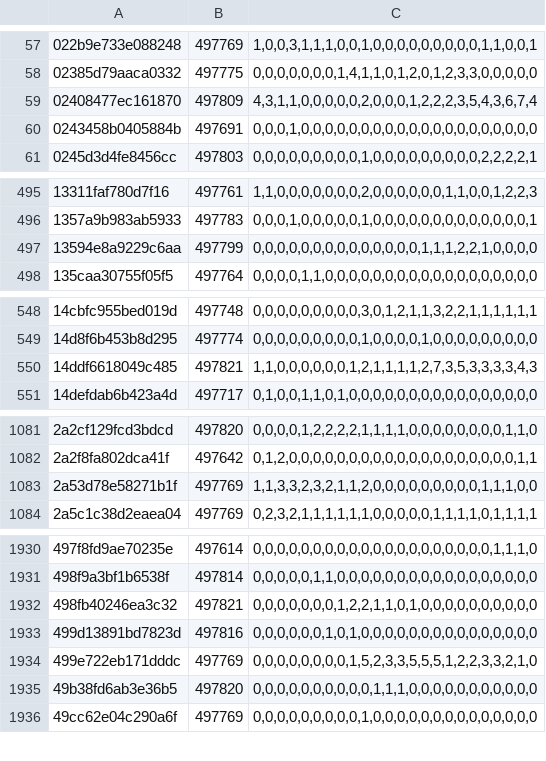
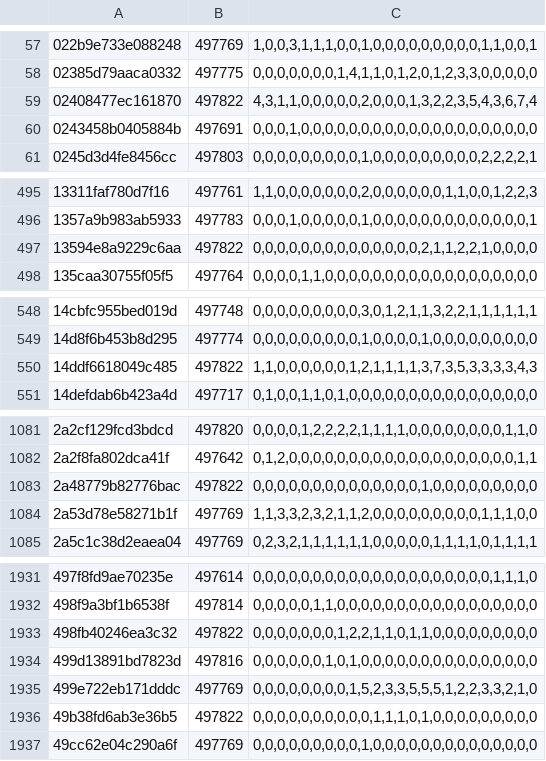
Before and after one commit to natanforestree/finals-radar, a TSV file: state/activity.tsv, drawn as a sheet; only a part is shown, gaps mark what is left out; the diff covers the shown part only.

```diff
--- a/state/activity.tsv
+++ b/state/activity.tsv
@@ -58,3 +58,3 @@
 02385d79aaca0332	497775	0,0,0,0,0,0,0,1,4,1,1,0,1,2,0,1,2,3,3,0,0,0,0,0
-02408477ec161870	497809	4,3,1,1,0,0,0,0,0,2,0,0,0,1,2,2,2,3,5,4,3,6,7,4
+02408477ec161870	497822	4,3,1,1,0,0,0,0,0,2,0,0,0,1,3,2,2,3,5,4,3,6,7,4
 0243458b0405884b	497691	0,0,0,1,0,0,0,0,0,0,0,0,0,0,0,0,0,0,0,0,0,0,0,0
@@ -496,3 +496,3 @@
 1357a9b983ab5933	497783	0,0,0,1,0,0,0,0,0,1,0,0,0,0,0,0,0,0,0,0,0,0,0,1
-13594e8a9229c6aa	497799	0,0,0,0,0,0,0,0,0,0,0,0,0,0,1,1,1,2,2,1,0,0,0,0
+13594e8a9229c6aa	497822	0,0,0,0,0,0,0,0,0,0,0,0,0,0,2,1,1,2,2,1,0,0,0,0
 135caa30755f05f5	497764	0,0,0,0,1,1,0,0,0,0,0,0,0,0,0,0,0,0,0,0,0,0,0,0
@@ -549,3 +549,3 @@
 14d8f6b453b8d295	497774	0,0,0,0,0,0,0,0,0,1,0,0,0,0,1,0,0,0,0,0,0,0,0,0
-14ddf6618049c485	497821	1,1,0,0,0,0,0,0,1,2,1,1,1,1,2,7,3,5,3,3,3,3,4,3
+14ddf6618049c485	497822	1,1,0,0,0,0,0,0,1,2,1,1,1,1,3,7,3,5,3,3,3,3,4,3
 14defdab6b423a4d	497717	0,1,0,0,1,1,0,1,0,0,0,0,0,0,0,0,0,0,0,0,0,0,0,0
@@ -1082,2 +1082,3 @@
 2a2f8fa802dca41f	497642	0,1,2,0,0,0,0,0,0,0,0,0,0,0,0,0,0,0,0,0,0,0,1,1
+2a48779b82776bac	497822	0,0,0,0,0,0,0,0,0,0,0,0,0,0,1,0,0,0,0,0,0,0,0,0
 2a53d78e58271b1f	497769	1,1,3,3,2,3,2,1,1,2,0,0,0,0,0,0,0,0,0,1,1,1,0,0
@@ -1931,6 +1932,6 @@
 498f9a3bf1b6538f	497814	0,0,0,0,0,1,1,0,0,0,0,0,0,0,0,0,0,0,0,0,0,0,0,0
-498fb40246ea3c32	497821	0,0,0,0,0,0,0,1,2,2,1,1,0,1,0,0,0,0,0,0,0,0,0,0
+498fb40246ea3c32	497822	0,0,0,0,0,0,0,1,2,2,1,1,0,1,1,0,0,0,0,0,0,0,0,0
 499d13891bd7823d	497816	0,0,0,0,0,0,1,0,1,0,0,0,0,0,0,0,0,0,0,0,0,0,0,0
 499e722eb171dddc	497769	0,0,0,0,0,0,0,0,1,5,2,3,3,5,5,5,1,2,2,3,3,2,1,0
-49b38fd6ab3e36b5	497820	0,0,0,0,0,0,0,0,0,0,1,1,1,0,0,0,0,0,0,0,0,0,0,0
+49b38fd6ab3e36b5	497822	0,0,0,0,0,0,0,0,0,0,1,1,1,0,1,0,0,0,0,0,0,0,0,0
 49cc62e04c290a6f	497769	0,0,0,0,0,0,0,0,0,1,0,0,0,0,0,0,0,0,0,0,0,0,0,0
```
Also changed, not shown: 86 edited cells elsewhere in this file, state/scores.tsv, 4 other files.
